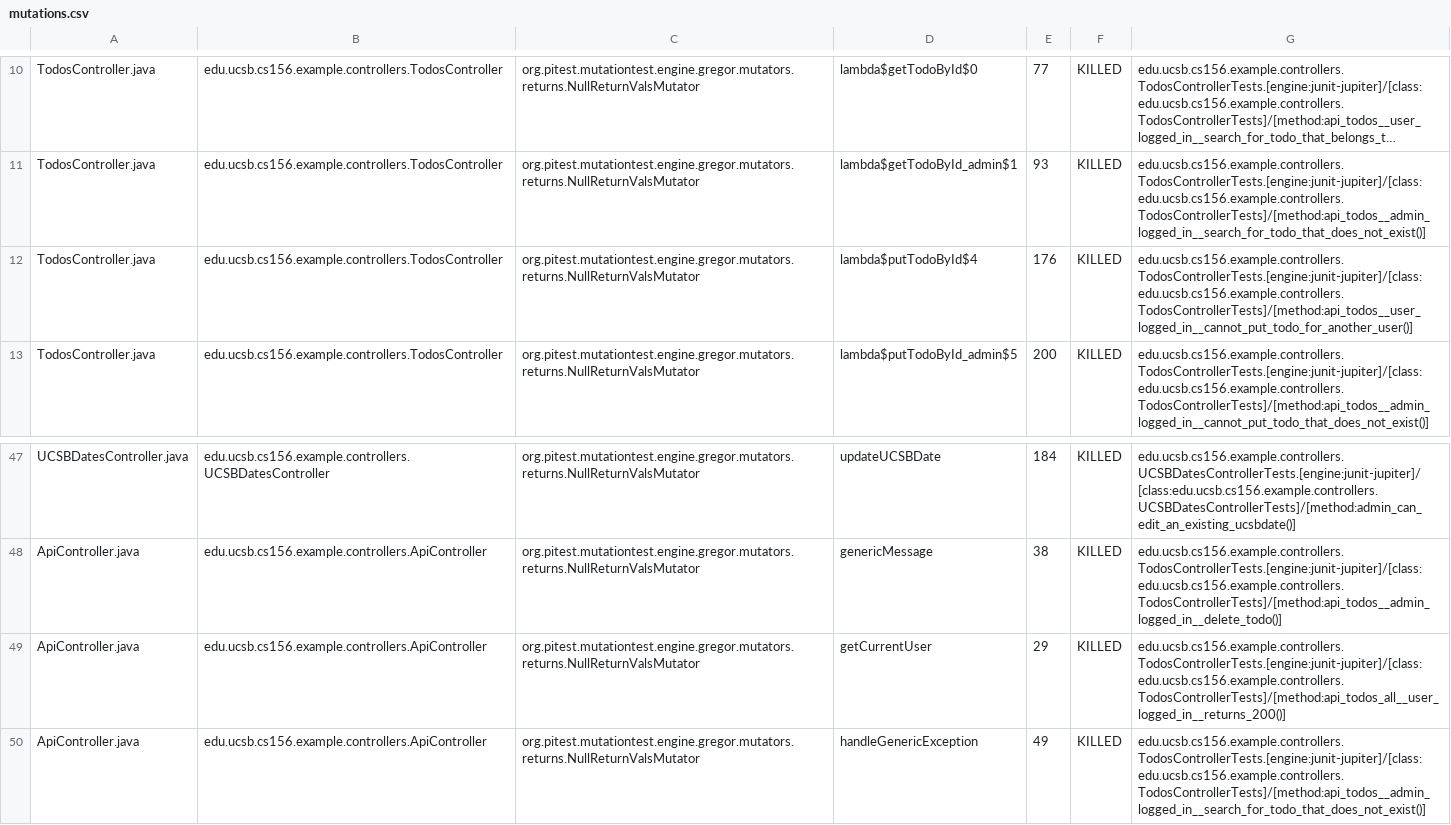
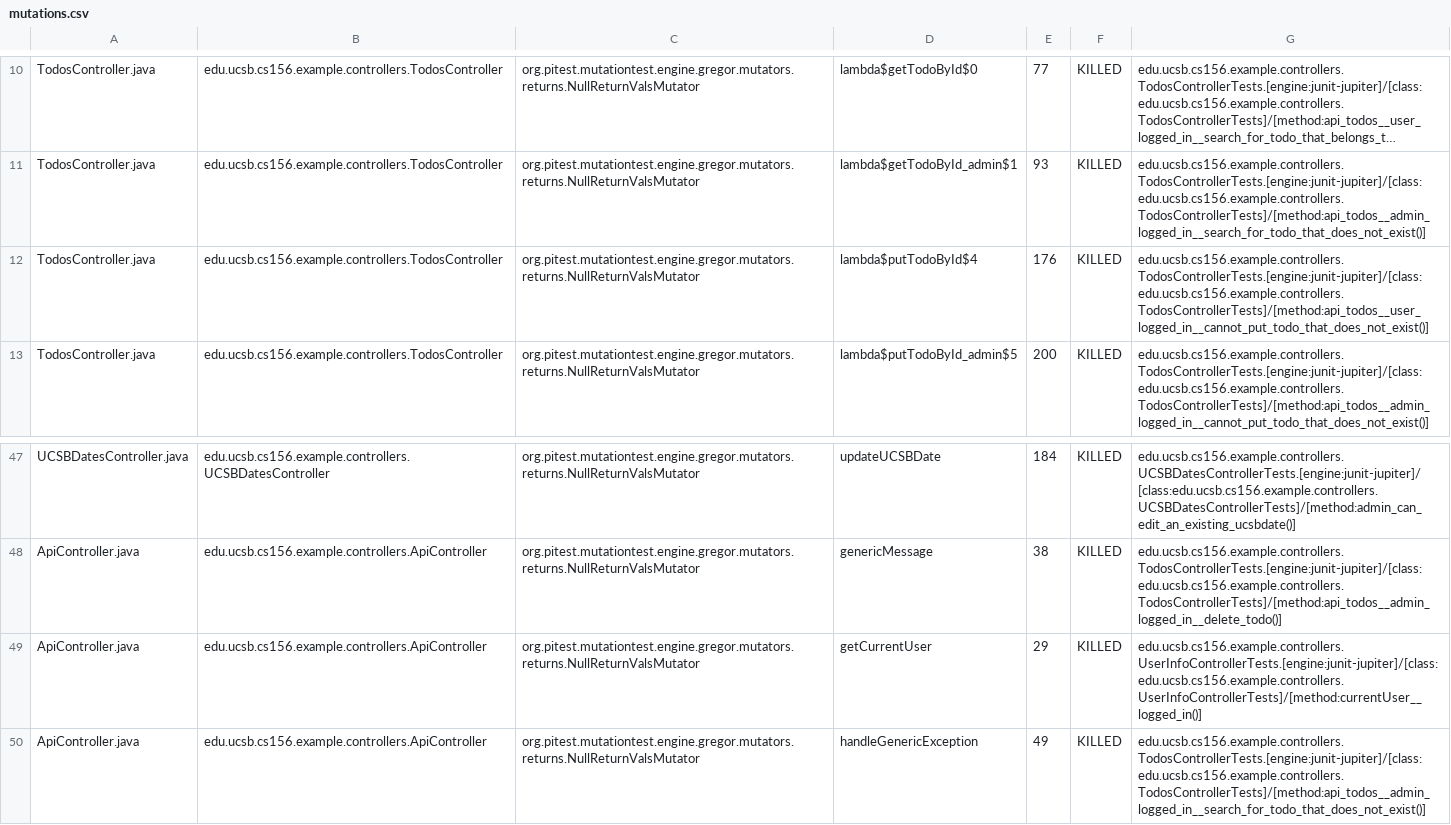
Before and after one commit to ucsb-cs156-f24/jpa03-blobthebuilder, a CSV file: pitest/mutations.csv, drawn as a sheet; only a part is shown, gaps mark what is left out; long unchanged cells end in …; the diff names each change by its address in the sheet, - before the commit and + after, or states it on an @@ line.

Commit message:
Deploying to gh-pages from @ ucsb-cs156-f24/jpa03-blobthebuilder@216b20f45f26b0d63495e339bfd59585a3bd32cd 🚀

```diff
--- a/pitest/mutations.csv
+++ b/pitest/mutations.csv
-G12: edu.ucsb.cs156.example.controllers.TodosControllerTests.[engine:junit-jupiter]/[class:edu.ucsb.cs156.example.controllers.TodosControllerTests]/[method:api_todos__user_logged_in__cannot_put_todo_for_another_user()]
+G12: edu.ucsb.cs156.example.controllers.TodosControllerTests.[engine:junit-jupiter]/[class:edu.ucsb.cs156.example.controllers.TodosControllerTests]/[method:api_todos__user_logged_in__cannot_put_todo_that_does_not_exist()]
-G49: edu.ucsb.cs156.example.controllers.TodosControllerTests.[engine:junit-jupiter]/[class:edu.ucsb.cs156.example.controllers.TodosControllerTests]/[method:api_todos_all__user_logged_in__returns_200()]
+G49: edu.ucsb.cs156.example.controllers.UserInfoControllerTests.[engine:junit-jupiter]/[class:edu.ucsb.cs156.example.controllers.UserInfoControllerTests]/[method:currentUser__logged_in()]
```
Also changed, not shown: 10 other files.
